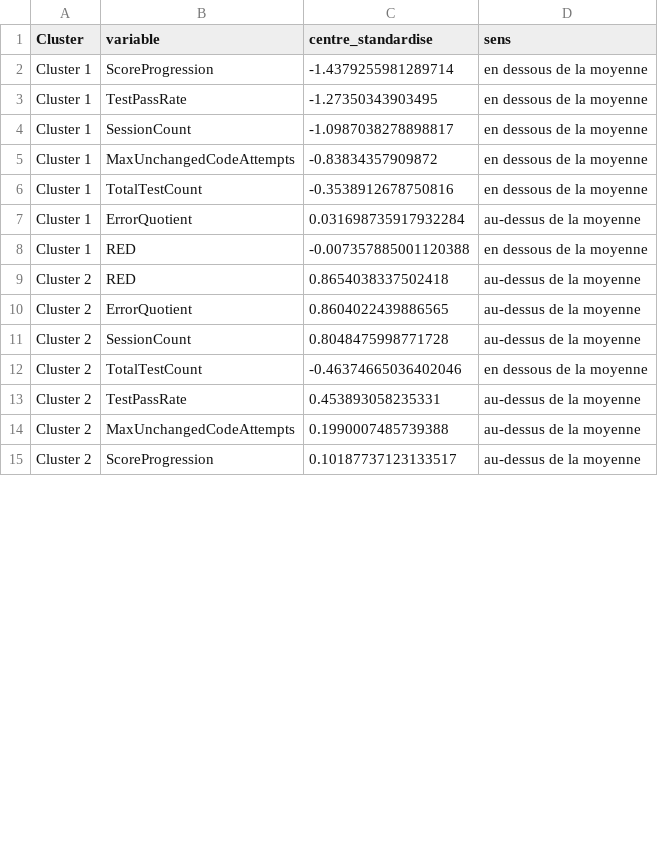
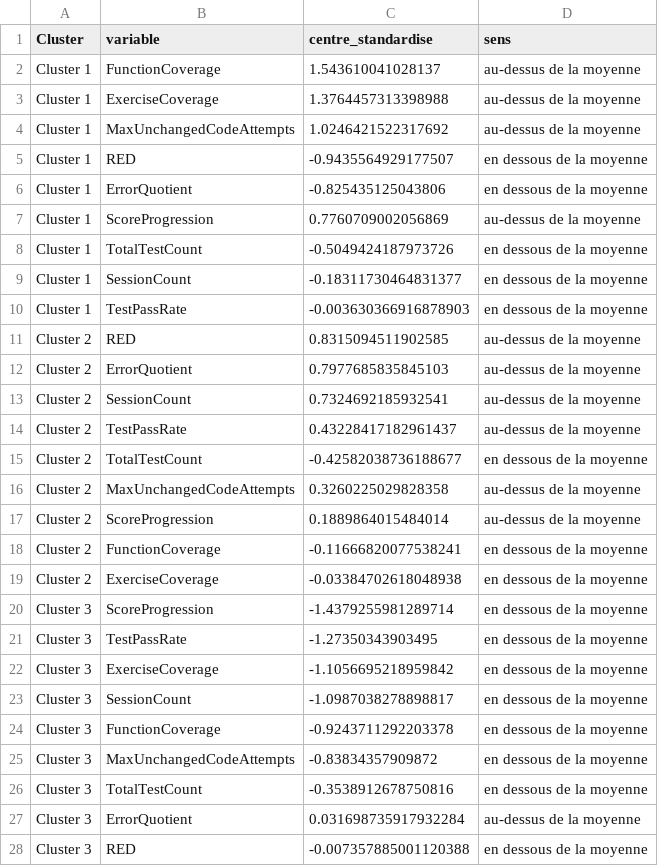
Before and after one commit to cmarshallbreton-prog/Traces_presenter, a CSV file: Jupyter/Chaine/analysis/kmeans_cluster_profile.csv, drawn as a sheet; only a part is shown; the diff covers the shown part only.

```diff
--- a/Jupyter/Chaine/analysis/kmeans_cluster_profile.csv
+++ b/Jupyter/Chaine/analysis/kmeans_cluster_profile.csv
@@ -1,15 +1,28 @@
 Cluster,variable,centre_standardise,sens
-Cluster 1,ScoreProgression,-1.4379255981289714,en dessous de la moyenne
-Cluster 1,TestPassRate,-1.27350343903495,en dessous de la moyenne
-Cluster 1,SessionCount,-1.0987038278898817,en dessous de la moyenne
-Cluster 1,MaxUnchangedCodeAttempts,-0.83834357909872,en dessous de la moyenne
-Cluster 1,TotalTestCount,-0.3538912678750816,en dessous de la moyenne
-Cluster 1,ErrorQuotient,0.031698735917932284,au-dessus de la moyenne
-Cluster 1,RED,-0.007357885001120388,en dessous de la moyenne
-Cluster 2,RED,0.8654038337502418,au-dessus de la moyenne
-Cluster 2,ErrorQuotient,0.8604022439886565,au-dessus de la moyenne
-Cluster 2,SessionCount,0.8048475998771728,au-dessus de la moyenne
-Cluster 2,TotalTestCount,-0.46374665036402046,en dessous de la moyenne
-Cluster 2,TestPassRate,0.453893058235331,au-dessus de la moyenne
-Cluster 2,MaxUnchangedCodeAttempts,0.1990007485739388,au-dessus de la moyenne
-Cluster 2,ScoreProgression,0.10187737123133517,au-dessus de la moyenne
+Cluster 1,FunctionCoverage,1.543610041028137,au-dessus de la moyenne
+Cluster 1,ExerciseCoverage,1.3764457313398988,au-dessus de la moyenne
+Cluster 1,MaxUnchangedCodeAttempts,1.0246421522317692,au-dessus de la moyenne
+Cluster 1,RED,-0.9435564929177507,en dessous de la moyenne
+Cluster 1,ErrorQuotient,-0.825435125043806,en dessous de la moyenne
+Cluster 1,ScoreProgression,0.7760709002056869,au-dessus de la moyenne
+Cluster 1,TotalTestCount,-0.5049424187973726,en dessous de la moyenne
+Cluster 1,SessionCount,-0.18311730464831377,en dessous de la moyenne
+Cluster 1,TestPassRate,-0.003630366916878903,en dessous de la moyenne
+Cluster 2,RED,0.8315094511902585,au-dessus de la moyenne
+Cluster 2,ErrorQuotient,0.7977685835845103,au-dessus de la moyenne
+Cluster 2,SessionCount,0.7324692185932541,au-dessus de la moyenne
+Cluster 2,TestPassRate,0.43228417182961437,au-dessus de la moyenne
+Cluster 2,TotalTestCount,-0.42582038736188677,en dessous de la moyenne
+Cluster 2,MaxUnchangedCodeAttempts,0.3260225029828358,au-dessus de la moyenne
+Cluster 2,ScoreProgression,0.1889864015484014,au-dessus de la moyenne
+Cluster 2,FunctionCoverage,-0.11666820077538241,en dessous de la moyenne
+Cluster 2,ExerciseCoverage,-0.03384702618048938,en dessous de la moyenne
+Cluster 3,ScoreProgression,-1.4379255981289714,en dessous de la moyenne
+Cluster 3,TestPassRate,-1.27350343903495,en dessous de la moyenne
+Cluster 3,ExerciseCoverage,-1.1056695218959842,en dessous de la moyenne
+Cluster 3,SessionCount,-1.0987038278898817,en dessous de la moyenne
+Cluster 3,FunctionCoverage,-0.9243711292203378,en dessous de la moyenne
+Cluster 3,MaxUnchangedCodeAttempts,-0.83834357909872,en dessous de la moyenne
+Cluster 3,TotalTestCount,-0.3538912678750816,en dessous de la moyenne
+Cluster 3,ErrorQuotient,0.031698735917932284,au-dessus de la moyenne
+Cluster 3,RED,-0.007357885001120388,en dessous de la moyenne
```
Also changed, not shown: 2 added rows, 7 removed rows and 12 edited cells elsewhere in this file, Jupyter/Chaine/analysis/explained_variance.csv, Jupyter/Chaine/analysis/features_for_kmeans.csv, 54 other files.
